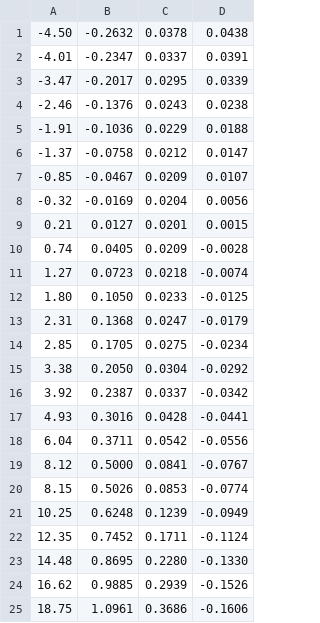
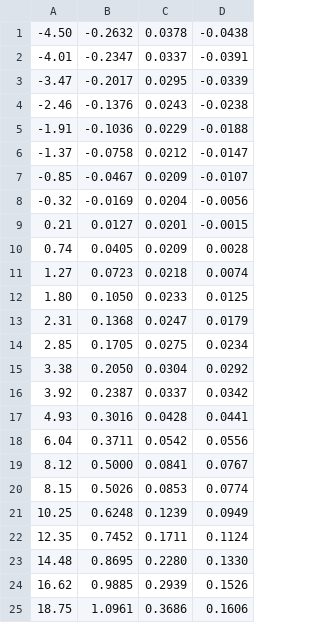
Before and after one commit to marek-cel/marek-cel, a CSV file: cfd/OpenFOAM/ref_data/AGARD-B/AEDC-TR-70-100/Ma_1.00.csv, drawn as a sheet.

```diff
--- a/cfd/OpenFOAM/ref_data/AGARD-B/AEDC-TR-70-100/Ma_1.00.csv
+++ b/cfd/OpenFOAM/ref_data/AGARD-B/AEDC-TR-70-100/Ma_1.00.csv
@@ -1,25 +1,25 @@
--4.50,-0.2632,0.0378,0.0438
--4.01,-0.2347,0.0337,0.0391
--3.47,-0.2017,0.0295,0.0339
--2.46,-0.1376,0.0243,0.0238
--1.91,-0.1036,0.0229,0.0188
--1.37,-0.0758,0.0212,0.0147
--0.85,-0.0467,0.0209,0.0107
--0.32,-0.0169,0.0204,0.0056
-0.21,0.0127,0.0201,0.0015
-0.74,0.0405,0.0209,-0.0028
-1.27,0.0723,0.0218,-0.0074
-1.80,0.1050,0.0233,-0.0125
-2.31,0.1368,0.0247,-0.0179
-2.85,0.1705,0.0275,-0.0234
-3.38,0.2050,0.0304,-0.0292
-3.92,0.2387,0.0337,-0.0342
-4.93,0.3016,0.0428,-0.0441
-6.04,0.3711,0.0542,-0.0556
-8.12,0.5000,0.0841,-0.0767
-8.15,0.5026,0.0853,-0.0774
-10.25,0.6248,0.1239,-0.0949
-12.35,0.7452,0.1711,-0.1124
-14.48,0.8695,0.2280,-0.1330
-16.62,0.9885,0.2939,-0.1526
-18.75,1.0961,0.3686,-0.1606
+-4.50,-0.2632,0.0378,-0.0438
+-4.01,-0.2347,0.0337,-0.0391
+-3.47,-0.2017,0.0295,-0.0339
+-2.46,-0.1376,0.0243,-0.0238
+-1.91,-0.1036,0.0229,-0.0188
+-1.37,-0.0758,0.0212,-0.0147
+-0.85,-0.0467,0.0209,-0.0107
+-0.32,-0.0169,0.0204,-0.0056
+0.21,0.0127,0.0201,-0.0015
+0.74,0.0405,0.0209,0.0028
+1.27,0.0723,0.0218,0.0074
+1.80,0.1050,0.0233,0.0125
+2.31,0.1368,0.0247,0.0179
+2.85,0.1705,0.0275,0.0234
+3.38,0.2050,0.0304,0.0292
+3.92,0.2387,0.0337,0.0342
+4.93,0.3016,0.0428,0.0441
+6.04,0.3711,0.0542,0.0556
+8.12,0.5000,0.0841,0.0767
+8.15,0.5026,0.0853,0.0774
+10.25,0.6248,0.1239,0.0949
+12.35,0.7452,0.1711,0.1124
+14.48,0.8695,0.2280,0.1330
+16.62,0.9885,0.2939,0.1526
+18.75,1.0961,0.3686,0.1606
```
Also changed, not shown: cfd/OpenFOAM/ref_data/AGARD-B/AEDC-TR-70-100/Ma_0.20.csv, 39 other files.
